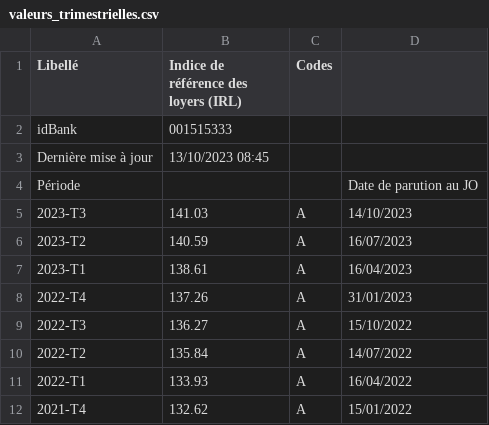
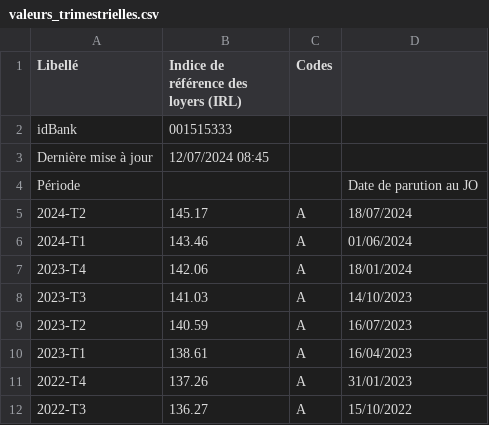
Before and after one commit to BFavier/immobilier-france, a CSV file: data/Indice_de_Référence_des_Loyers/valeurs_trimestrielles.csv, drawn as a sheet; only a part is shown; the shorter side is filled out with more unchanged rows.

```diff
--- a/data/Indice_de_Référence_des_Loyers/valeurs_trimestrielles.csv
+++ b/data/Indice_de_Référence_des_Loyers/valeurs_trimestrielles.csv
@@ -2,4 +2,7 @@
 "idBank";"001515333";"";""
-"Dernière mise à jour";"13/10/2023 08:45";"";""
+"Dernière mise à jour";"12/07/2024 08:45";"";""
 "Période";"";"";"Date de parution au JO"
+"2024-T2";"145.17";"A";"18/07/2024"
+"2024-T1";"143.46";"A";"01/06/2024"
+"2023-T4";"142.06";"A";"18/01/2024"
 "2023-T3";"141.03";"A";"14/10/2023"
```
Also changed, not shown: data/Indice_de_Référence_des_Loyers/caractéristiques.csv, transactions_sample.csv, 4 other files.
